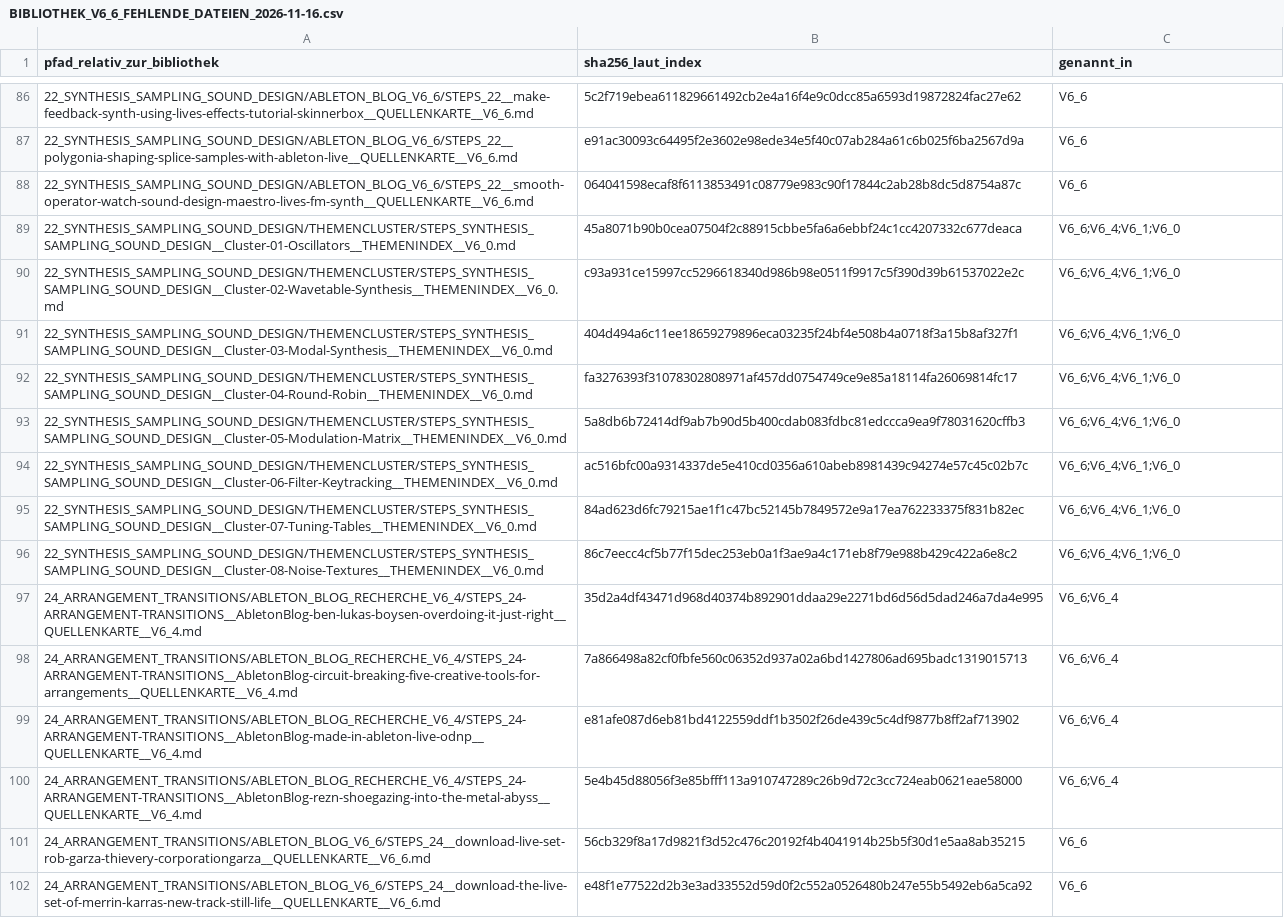
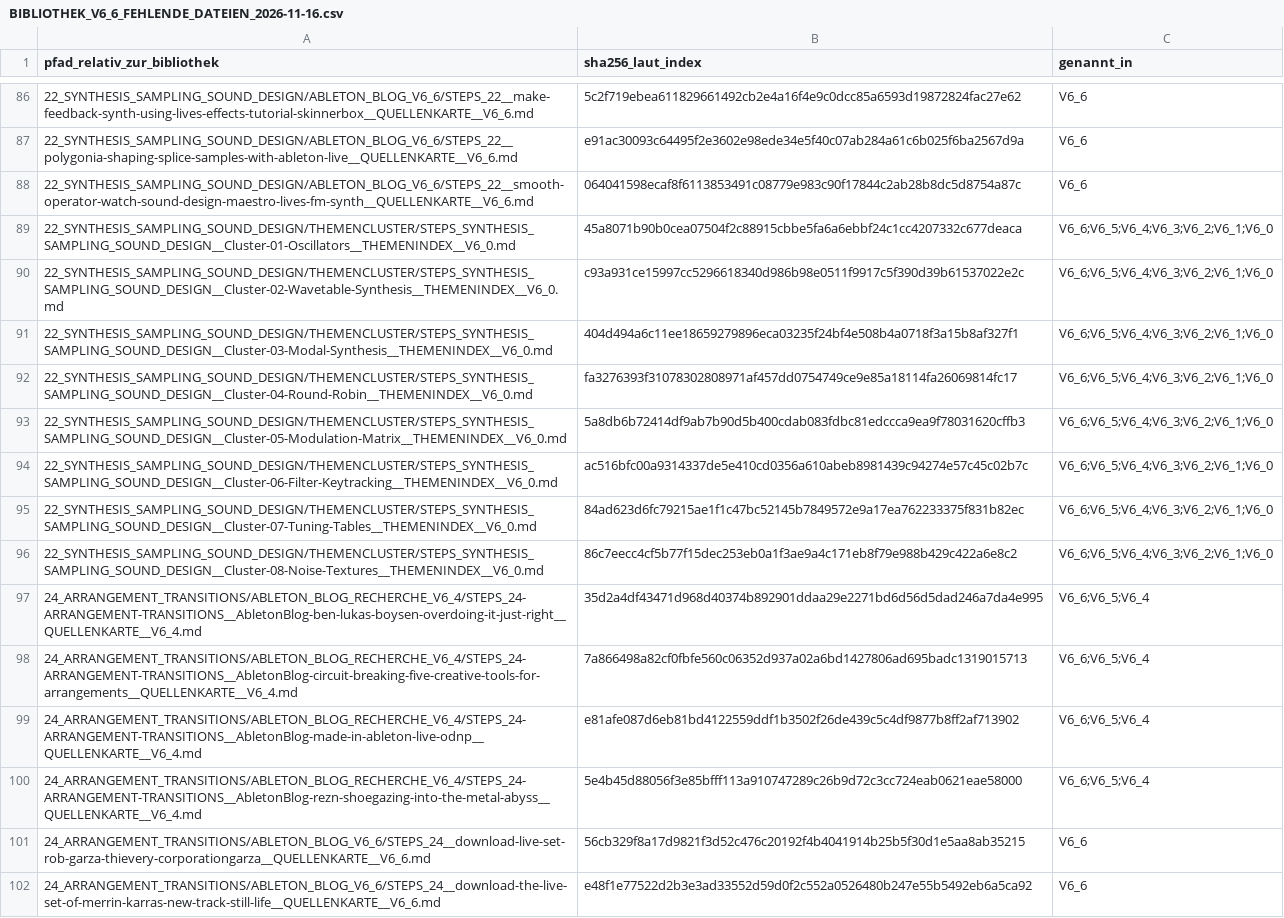
Before and after one commit to n05a-design/steps, a CSV file: docs/audit/BIBLIOTHEK_V6_6_FEHLENDE_DATEIEN_2026-11-16.csv, drawn as a sheet; only a part is shown, gaps mark what is left out; the diff covers the shown part only; the diff names each change by its address in the sheet, - before the commit and + after, or states it on an @@ line.

```diff
--- a/docs/audit/BIBLIOTHEK_V6_6_FEHLENDE_DATEIEN_2026-11-16.csv
+++ b/docs/audit/BIBLIOTHEK_V6_6_FEHLENDE_DATEIEN_2026-11-16.csv
-C89:C96 (genannt_in): V6_6;V6_4;V6_1;V6_0
+C89:C96 (genannt_in): V6_6;V6_5;V6_4;V6_3;V6_2;V6_1;V6_0
-C97:C100 (genannt_in): V6_6;V6_4
+C97:C100 (genannt_in): V6_6;V6_5;V6_4
```
Also changed, not shown: 123 edited cells elsewhere in this file, 2 other files.
